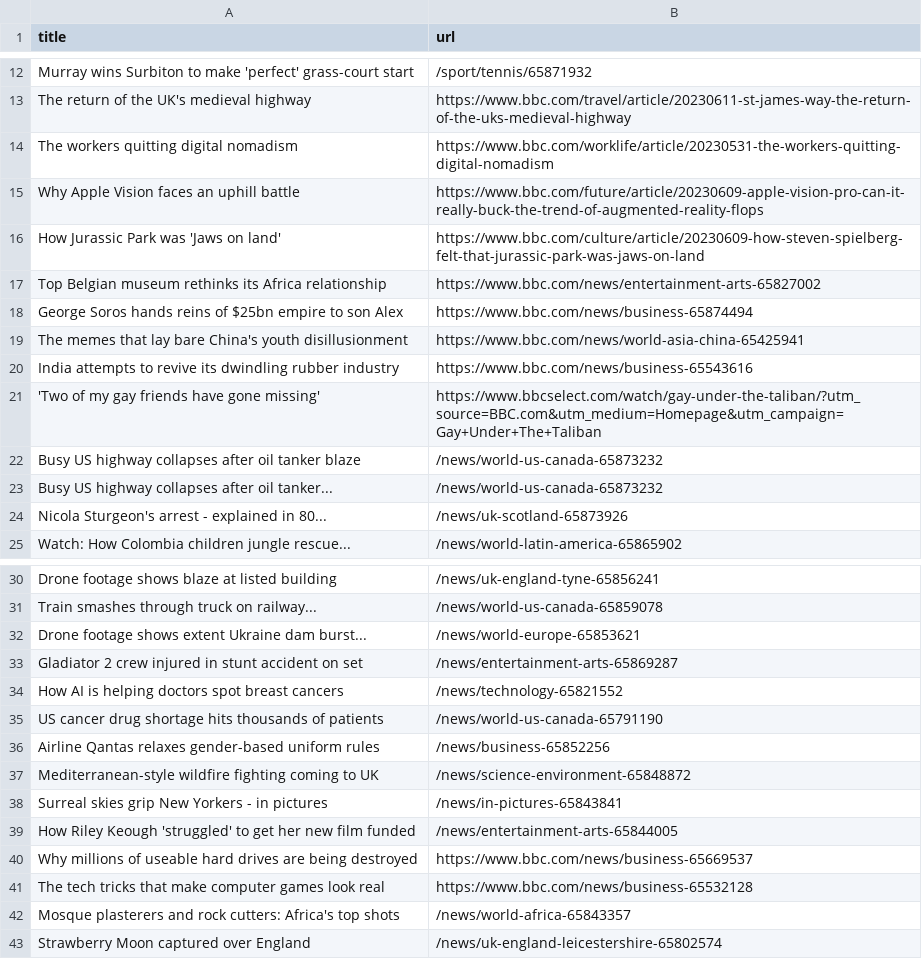
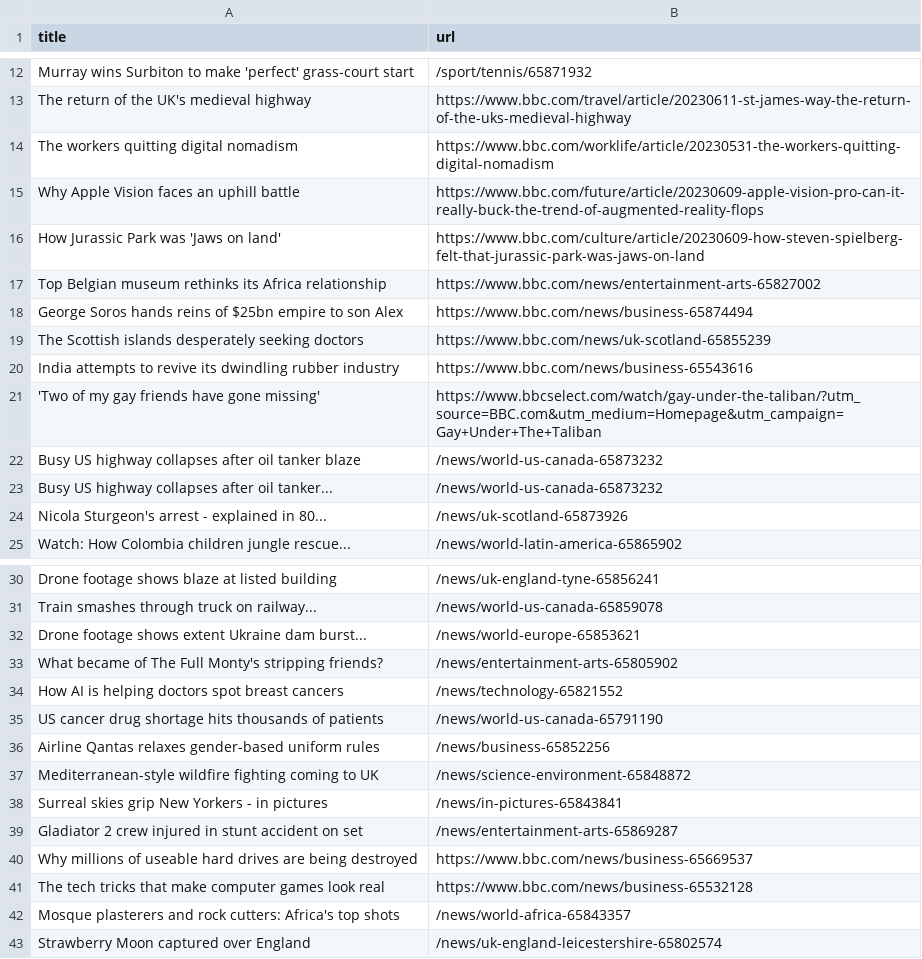
Before and after one commit to terril68/automatic-scraper, a CSV file: bbc.csv, drawn as a sheet; only a part is shown, gaps mark what is left out.

```diff
--- a/bbc.csv
+++ b/bbc.csv
@@ -18,3 +18,3 @@ Top Belgian museum rethinks its Africa relationship,https://www.bbc.com/news/ent
 George Soros hands reins of $25bn empire to son Alex,https://www.bbc.com/news/business-65874494
-The memes that lay bare China's youth disillusionment,https://www.bbc.com/news/world-asia-china-65425941
+The Scottish islands desperately seeking doctors,https://www.bbc.com/news/uk-scotland-65855239
 India attempts to revive its dwindling rubber industry,https://www.bbc.com/news/business-65543616
@@ -32,3 +32,3 @@ Train smashes through truck on railway...,/news/world-us-canada-65859078
 Drone footage shows extent Ukraine dam burst...,/news/world-europe-65853621
-Gladiator 2 crew injured in stunt accident on set,/news/entertainment-arts-65869287
+What became of The Full Monty's stripping friends?,/news/entertainment-arts-65805902
 How AI is helping doctors spot breast cancers,/news/technology-65821552
@@ -38,3 +38,3 @@ Mediterranean-style wildfire fighting coming to UK,/news/science-environment-658
 Surreal skies grip New Yorkers - in pictures,/news/in-pictures-65843841
-How Riley Keough 'struggled' to get her new film funded,/news/entertainment-arts-65844005
+Gladiator 2 crew injured in stunt accident on set,/news/entertainment-arts-65869287
 Why millions of useable hard drives are being destroyed,https://www.bbc.com/news/business-65669537
```
